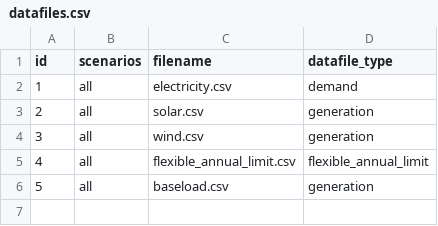
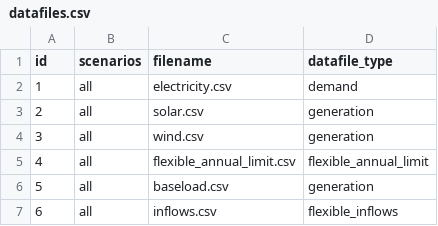
Before and after one commit to TimWeberRE100/FIRM_CE, a CSV file: inputs/config/datafiles.csv, drawn as a sheet; the diff names each change by its address in the sheet, - before the commit and + after, or states it on an @@ line.

```diff
--- a/inputs/config/datafiles.csv
+++ b/inputs/config/datafiles.csv
+row 7: 6 | all | inflows.csv | flexible_inflows
```
Also changed, not shown: inputs/config/reservoirs.csv, 21 other files.
